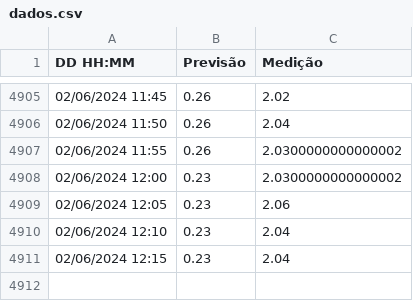
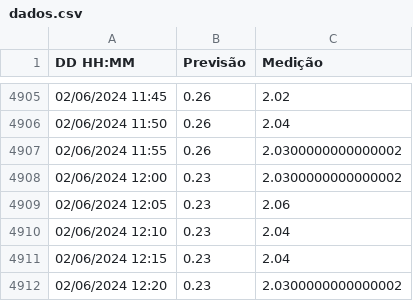
Before and after one commit to luizdavilaf/nivel-lagoa-2, a CSV file: dados.csv, drawn as a sheet; only a part is shown, gaps mark what is left out; the diff names each change by its address in the sheet, - before the commit and + after, or states it on an @@ line.

```diff
--- a/dados.csv
+++ b/dados.csv
+row 4912: 02/06/2024 12:20 | 0.23 | 2.0300000000000002
```
Also changed, not shown: 1 other file.
